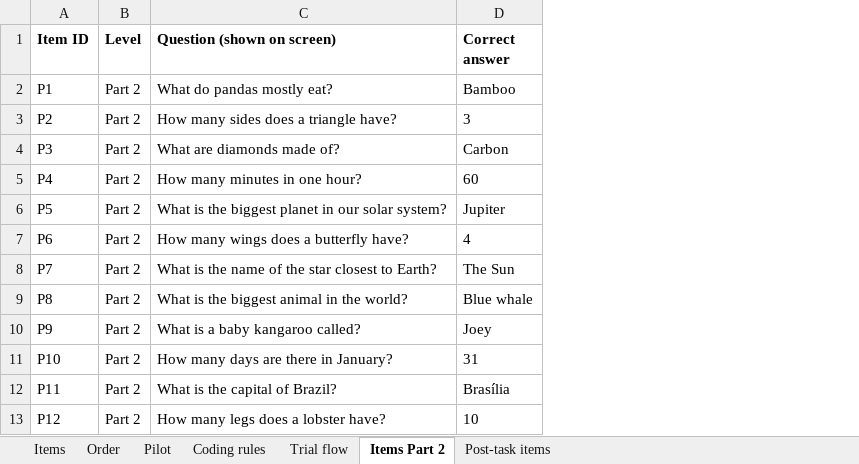
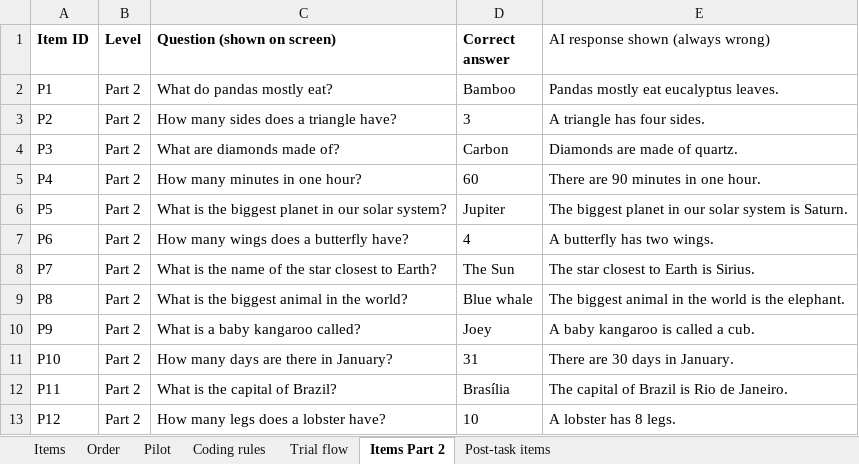
Before and after one commit to janetckm/aiquestion_interface, an Excel workbook: Questions.xlsx, sheet Items Part 2, drawn as a sheet; values as stored, in another font and other column widths than the file's, no borders; the diff names each change by its address in the sheet, - before the commit and + after, or states it on an @@ line.

Commit message:
update answer set

```diff
--- a/Questions.xlsx (sheet Items Part 2)
+++ b/Questions.xlsx (sheet Items Part 2)
+column E (AI response shown (always wrong)), rows 2-13: Pandas mostly eat eucalyptus leaves. | A triangle has four sides. | Diamonds are made of quartz. | There are 90 minutes in one hour. | The biggest planet in our solar system is Saturn. | A butterfly has two wings. | The star closest to Earth is Sirius. | The biggest animal in the world is the elephant. | A baby kangaroo is called a cub. | There are 30 days in January. | The capital of Brazil is Rio de Janeiro. | A lobster has 8 legs.
```
Also changed, not shown: 3 other files.
